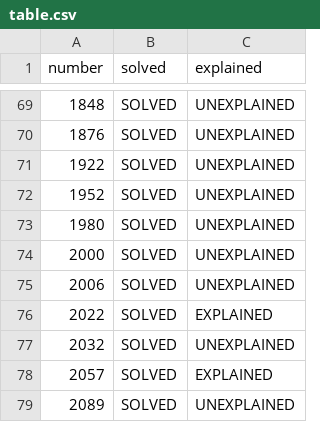
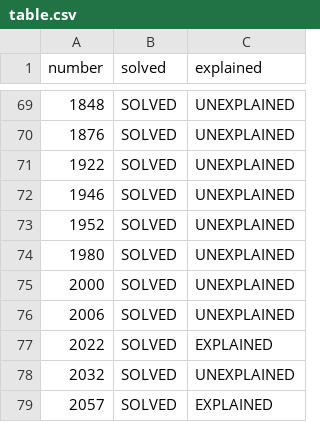
Before and after one commit to PratyushBalaji/One-Line-Leets, a CSV file: .github/misc/table.csv, drawn as a sheet; only a part is shown, gaps mark what is left out; the shorter side is filled out with more unchanged rows; the diff names each change by its address in the sheet, - before the commit and + after, or states it on an @@ line.

Commit message:
table: update 1946

```diff
--- a/.github/misc/table.csv
+++ b/.github/misc/table.csv
+row 72: 1946 | SOLVED | UNEXPLAINED
```
Also changed, not shown: 2 other files.
